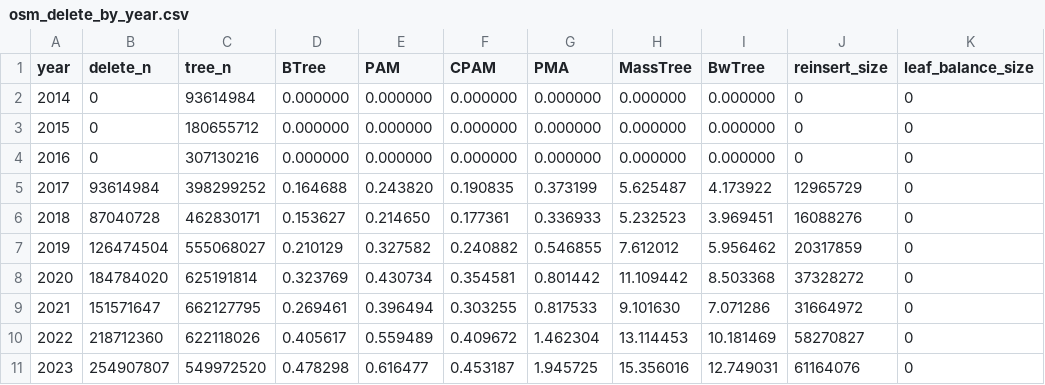
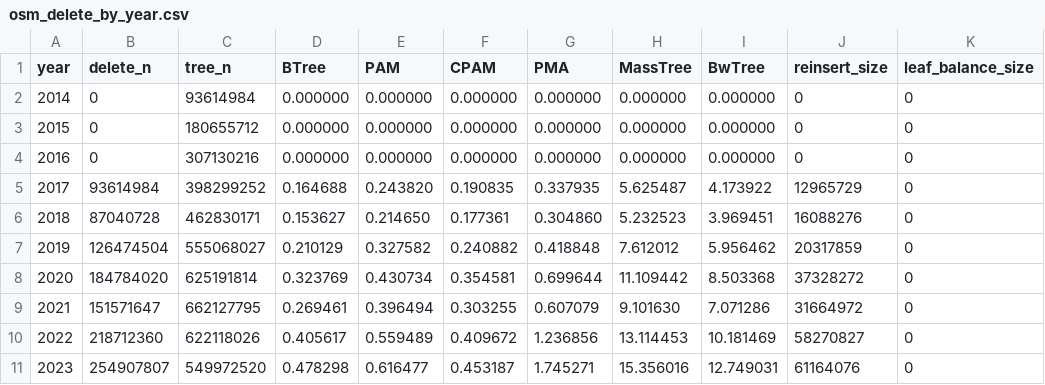
Before and after one commit to ucrparlay/pab-tree, a CSV file: scripts/data/osm/osm_delete_by_year.csv, drawn as a sheet.

```diff
--- a/scripts/data/osm/osm_delete_by_year.csv
+++ b/scripts/data/osm/osm_delete_by_year.csv
@@ -4,8 +4,8 @@ year,delete_n,tree_n,BTree,PAM,CPAM,PMA,MassTree,BwTree,reinsert_size,leaf_balan
 2016,0,307130216,0.000000,0.000000,0.000000,0.000000,0.000000,0.000000,0,0
-2017,93614984,398299252,0.164688,0.243820,0.190835,0.373199,5.625487,4.173922,12965729,0
-2018,87040728,462830171,0.153627,0.214650,0.177361,0.336933,5.232523,3.969451,16088276,0
-2019,126474504,555068027,0.210129,0.327582,0.240882,0.546855,7.612012,5.956462,20317859,0
-2020,184784020,625191814,0.323769,0.430734,0.354581,0.801442,11.109442,8.503368,37328272,0
-2021,151571647,662127795,0.269461,0.396494,0.303255,0.817533,9.101630,7.071286,31664972,0
-2022,218712360,622118026,0.405617,0.559489,0.409672,1.462304,13.114453,10.181469,58270827,0
-2023,254907807,549972520,0.478298,0.616477,0.453187,1.945725,15.356016,12.749031,61164076,0
+2017,93614984,398299252,0.164688,0.243820,0.190835,0.337935,5.625487,4.173922,12965729,0
+2018,87040728,462830171,0.153627,0.214650,0.177361,0.304860,5.232523,3.969451,16088276,0
+2019,126474504,555068027,0.210129,0.327582,0.240882,0.418848,7.612012,5.956462,20317859,0
+2020,184784020,625191814,0.323769,0.430734,0.354581,0.699644,11.109442,8.503368,37328272,0
+2021,151571647,662127795,0.269461,0.396494,0.303255,0.607079,9.101630,7.071286,31664972,0
+2022,218712360,622118026,0.405617,0.559489,0.409672,1.236856,13.114453,10.181469,58270827,0
+2023,254907807,549972520,0.478298,0.616477,0.453187,1.745271,15.356016,12.749031,61164076,0
```
Also changed, not shown: scripts/data/osm/osm_insert_by_year.csv, scripts/data/osm/osm_member_by_year.csv, 30 other files.
